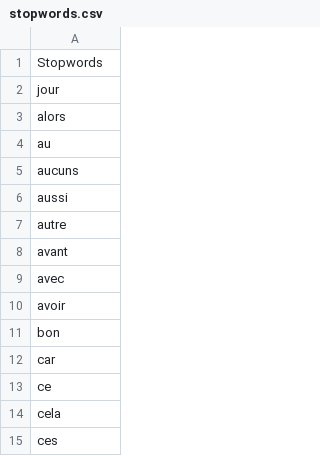
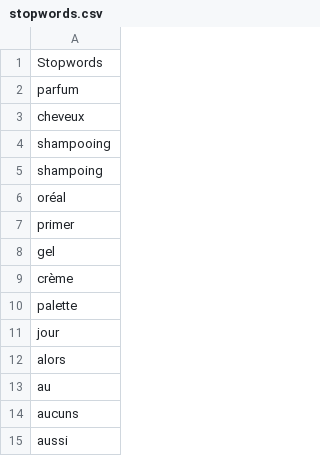
Before and after one commit to jrejeb94/TrendMeter, a CSV file: topic_decomp/stopwords.csv, drawn as a sheet; only a part is shown; the shorter side is filled out with more unchanged rows; the diff names each change by its address in the sheet, - before the commit and + after, or states it on an @@ line.

```diff
--- a/topic_decomp/stopwords.csv
+++ b/topic_decomp/stopwords.csv
+row 2: parfum
+row 3: cheveux
+row 4: shampooing
+row 5: shampoing
+row 6: oréal
+row 7: primer
+row 8: gel
+row 9: crème
+row 10: palette
```
Also changed, not shown: 21 other files.
